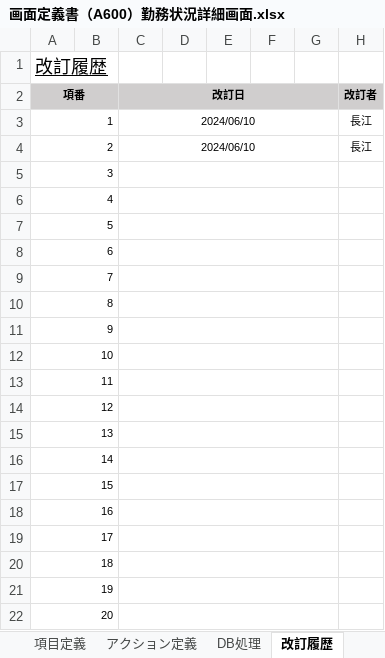
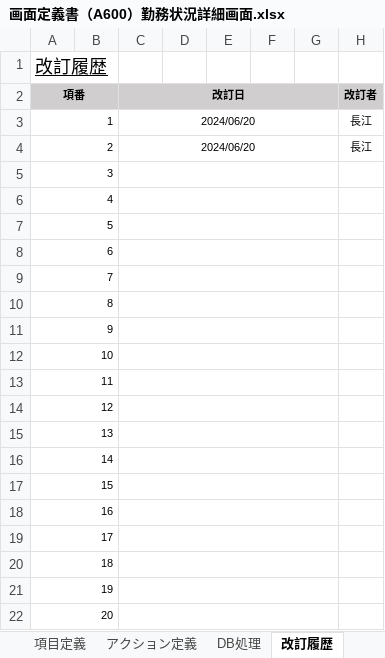
Before and after one commit to yoshiaradaiki/dakokusamurai-git-repository, an Excel workbook: 設計書_打刻侍/20_基本設計/02_画面定義/画面定義書/画面定義書（A600）勤務状況詳細画面.xlsx, sheet 改訂履歴, drawn as a sheet; only a part is shown; values as stored, in another font and other column widths than the file's, no borders; the diff names each change by its address in the sheet, - before the commit and + after, or states it on an @@ line.

Commit message:
Update 画面定義書（A600）勤務状況詳細画面.xlsx

```diff
--- a/設計書_打刻侍/20_基本設計/02_画面定義/画面定義書/画面定義書（A600）勤務状況詳細画面.xlsx (sheet 改訂履歴)
+++ b/設計書_打刻侍/20_基本設計/02_画面定義/画面定義書/画面定義書（A600）勤務状況詳細画面.xlsx (sheet 改訂履歴)
-C3:C4 (改訂日): 2024/06/10
+C3:C4 (改訂日): 2024/06/20
```
Also changed, not shown: sheet 画面レイアウト.
